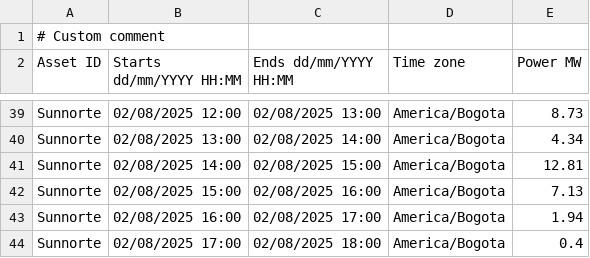
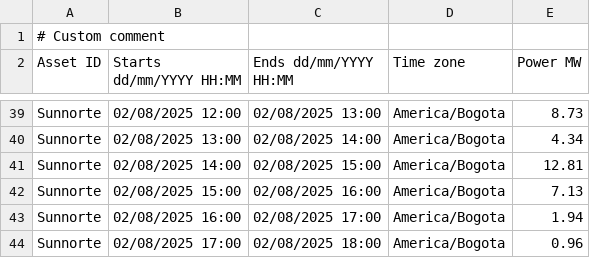
Before and after one commit to AndresMachuca21/Dashboard-Solar, a CSV file: generacion_actual.csv, drawn as a sheet; only a part is shown, gaps mark what is left out.

Commit message:
Auto-update CSV desde FTP

```diff
--- a/generacion_actual.csv
+++ b/generacion_actual.csv
@@ -43,2 +43,2 @@ Sunnorte;02/08/2025 15:00;02/08/2025 16:00;America/Bogota;7.13
 Sunnorte;02/08/2025 16:00;02/08/2025 17:00;America/Bogota;1.94
-Sunnorte;02/08/2025 17:00;02/08/2025 18:00;America/Bogota;0.4
+Sunnorte;02/08/2025 17:00;02/08/2025 18:00;America/Bogota;0.96
```
